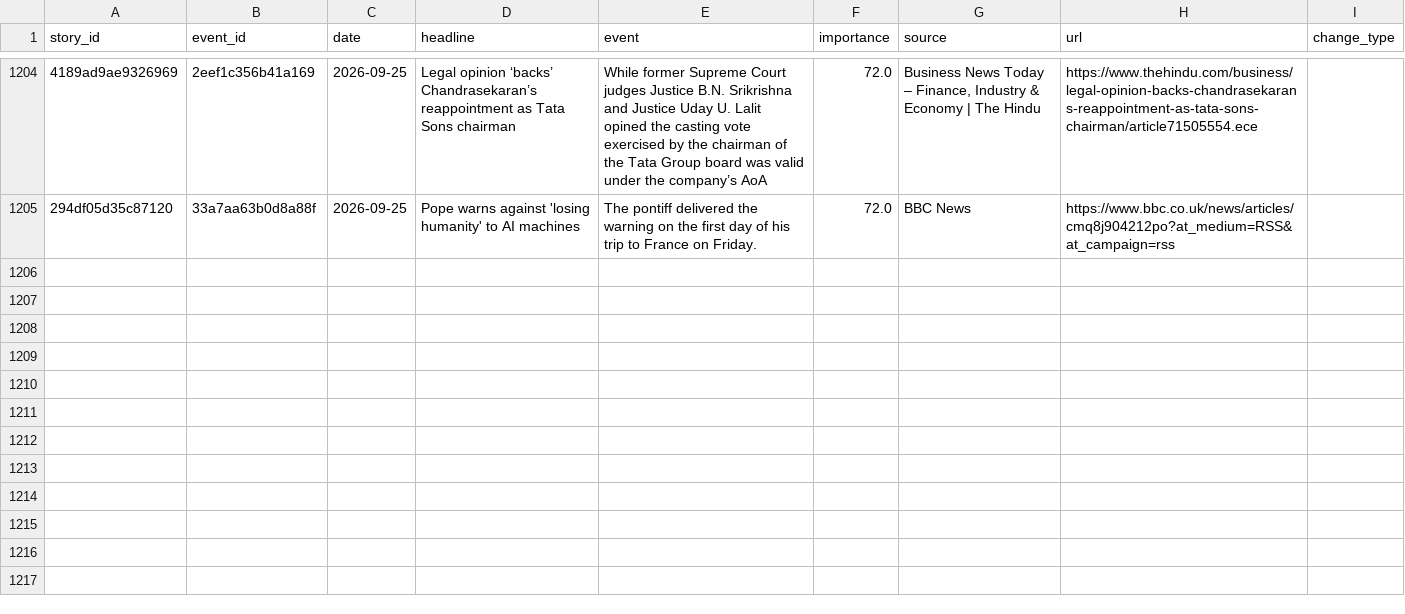
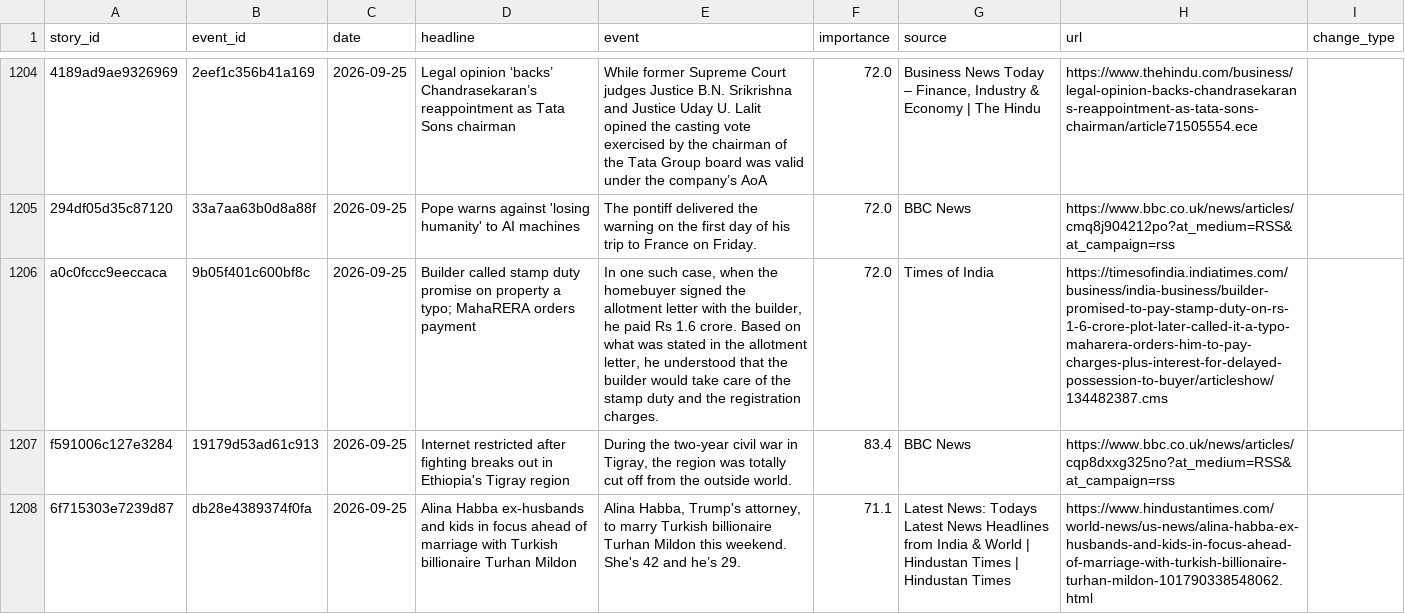
Before and after one commit to vishwasgarg5/news-knowledge-bot, a CSV file: data/story_timeline.csv, drawn as a sheet; only a part is shown, gaps mark what is left out; the diff names each change by its address in the sheet, - before the commit and + after, or states it on an @@ line.

```diff
--- a/data/story_timeline.csv
+++ b/data/story_timeline.csv
+row 1206: a0c0fccc9eeccaca | 9b05f401c600bf8c | 2026-09-25 | Builder called stamp duty promise on property a typo; MahaRERA orders payment | In one such case, when the homebuyer signed the allotment letter with the builder, he paid Rs 1.6 crore. Based on what was stated in the allotment letter, he understood that the builder would take care of the stamp duty and the registration charges. | 72.0 | Times of India | https://timesofindia.indiatimes.com/business/india-business/builder-promised-to-pay-stamp-duty-on-rs-1-6-crore-plot-later-called-it-a-typo-maharera-orders-him-to-pay-charges-plus-interest-for-delayed-possession-to-buyer/articleshow/134482387.cms
+row 1207: f591006c127e3284 | 19179d53ad61c913 | 2026-09-25 | Internet restricted after fighting breaks out in Ethiopia's Tigray region | During the two-year civil war in Tigray, the region was totally cut off from the outside world. | 83.4 | BBC News | https://www.bbc.co.uk/news/articles/cqp8dxxg325no?at_medium=RSS&at_campaign=rss
+row 1208: 6f715303e7239d87 | db28e4389374f0fa | 2026-09-25 | Alina Habba ex-husbands and kids in focus ahead of marriage with Turkish billionaire Turhan Mildon | Alina Habba, Trump's attorney, to marry Turkish billionaire Turhan Mildon this weekend. She's 42 and he’s 29. | 71.1 | Latest News: Todays Latest News Headlines from India & World | Hindustan Times | Hindustan Times | https://www.hindustantimes.com/world-news/us-news/alina-habba-ex-husbands-and-kids-in-focus-ahead-of-marriage-with-turkish-billionaire-turhan-mildon-101790338548062.html
```
Also changed, not shown: data/news_history.csv, data/news_learning.csv.
